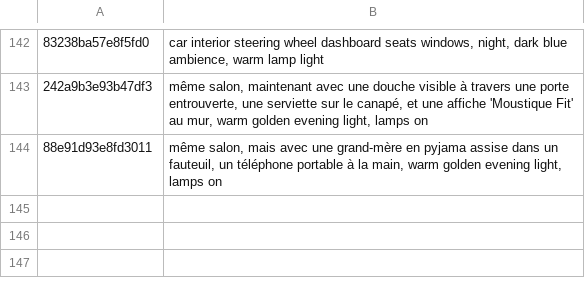
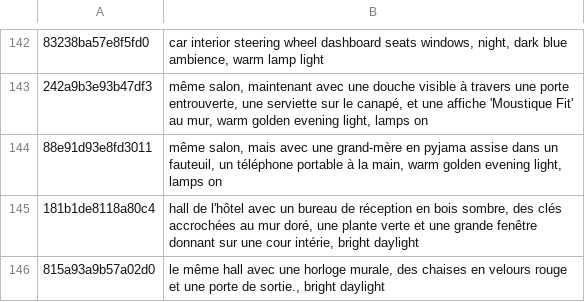
Before and after one commit to tiranno06/jt-auto, a TSV file: decors/index.tsv, drawn as a sheet; only a part is shown, gaps mark what is left out; the diff names each change by its address in the sheet, - before the commit and + after, or states it on an @@ line.

```diff
--- a/decors/index.tsv
+++ b/decors/index.tsv
+row 145: 181b1de8118a80c4 | hall de l'hôtel avec un bureau de réception en bois sombre, des clés accrochées au mur doré, une plante verte et une grande fenêtre donnant sur une cour intérie, bright daylight
+row 146: 815a93a9b57a02d0 | le même hall avec une horloge murale, des chaises en velours rouge et une porte de sortie., bright daylight
```
Also changed, not shown: 13 other files.
